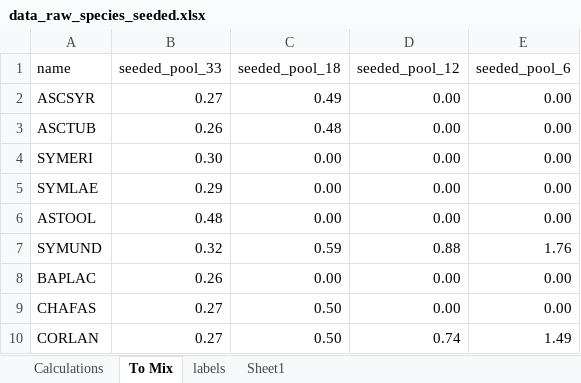
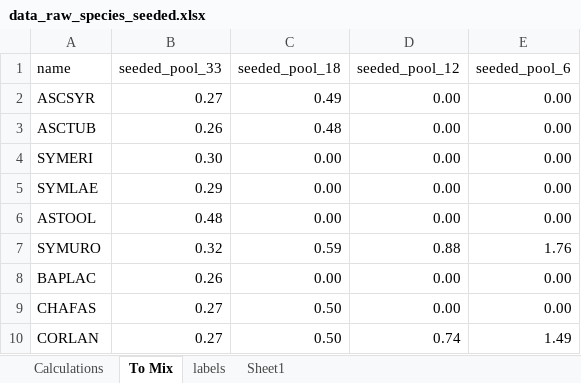
Before and after one commit to markus1bauer/2025_greeen_prairie, an Excel workbook: data/raw/data_raw_species_seeded.xlsx, sheet To Mix, drawn as a sheet; only a part is shown; values as stored, in another font and other column widths than the file's, no borders; conditional formats not drawn; the diff names each change by its address in the sheet, - before the commit and + after, or states it on an @@ line.

```diff
--- a/data/raw/data_raw_species_seeded.xlsx (sheet To Mix)
+++ b/data/raw/data_raw_species_seeded.xlsx (sheet To Mix)
-A7 (name): SYMUND
+A7 (name): SYMURO
```
Also changed, not shown: data/processed/data_processed_missing_20250818.xlsx, 3 other files.
